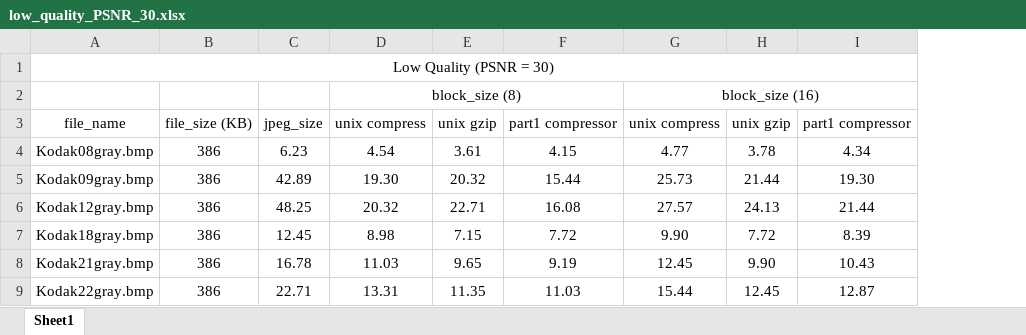
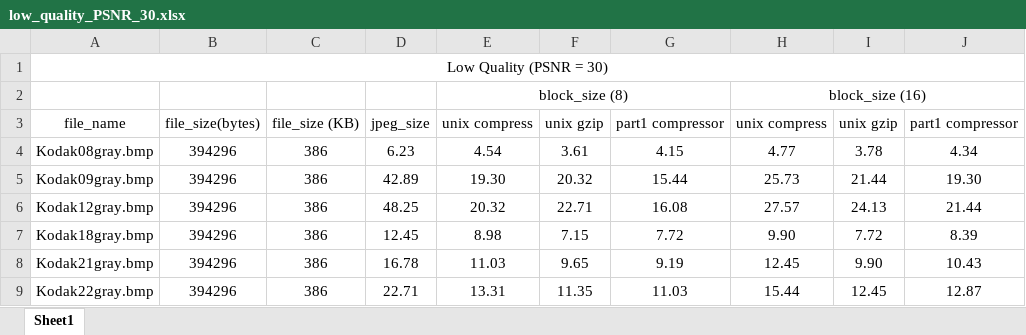
Before and after one commit to JackyWang1992/image_compressor, an Excel workbook: low_quality_PSNR_30.xlsx, sheet Sheet1, drawn as a sheet; values as stored, in another font and other column widths than the file's, no borders; the diff names each change by its address in the sheet, - before the commit and + after, or states it on an @@ line.

```diff
--- a/low_quality_PSNR_30.xlsx (sheet Sheet1)
+++ b/low_quality_PSNR_30.xlsx (sheet Sheet1)
+column B, rows 3-9: file_size(bytes) | 394296 | 394296 | 394296 | 394296 | 394296 | 394296
```
Also changed, not shown: formulas that keep their value, high_quality_PSNR_50.xlsx, medium_quality_PSNR_40.xlsx, 3 other files.
